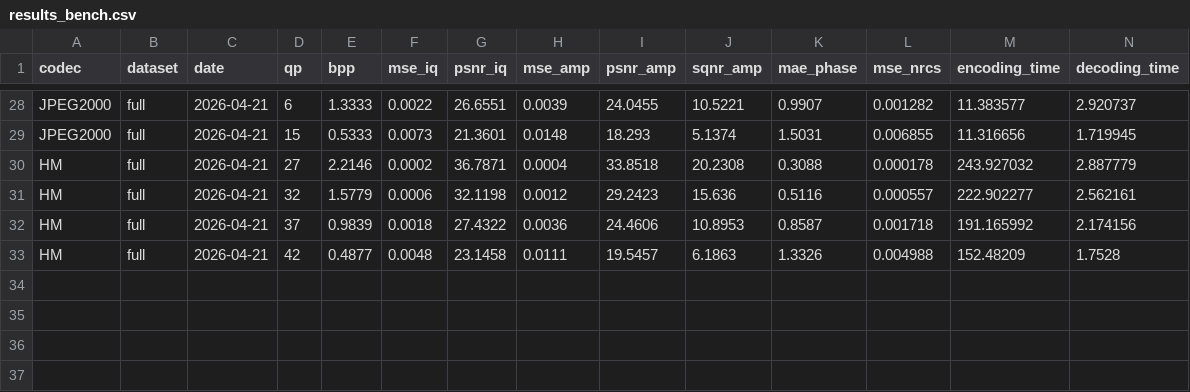
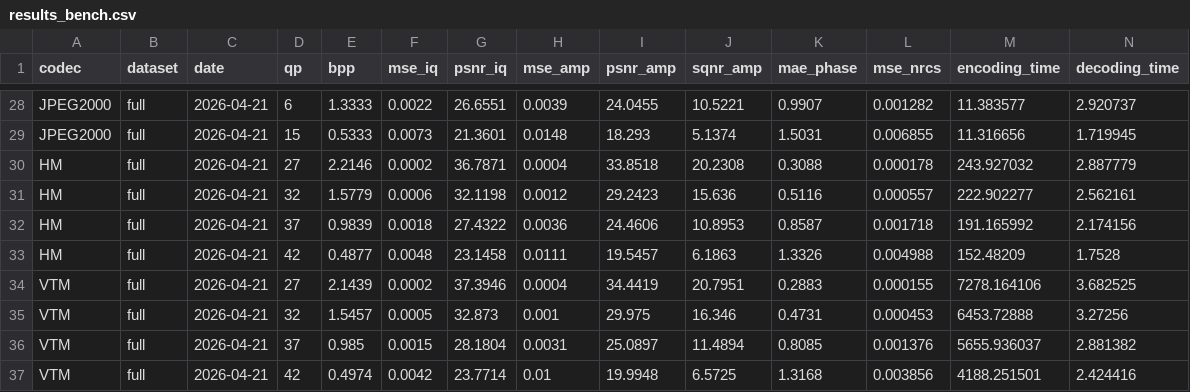
Before and after one commit to zb-umkc/PACT, a CSV file: results_bench.csv, drawn as a sheet; only a part is shown, gaps mark what is left out.

```diff
--- a/results_bench.csv
+++ b/results_bench.csv
@@ -33 +33,5 @@ HM,full,2026-04-21,37,0.9839,0.0018,27.4322,0.0036,24.4606,10.8953,0.8587,0.0017
 HM,full,2026-04-21,42,0.4877,0.0048,23.1458,0.0111,19.5457,6.1863,1.3326,0.004988,152.48209,1.7528
+VTM,full,2026-04-21,27,2.1439,0.0002,37.3946,0.0004,34.4419,20.7951,0.2883,0.000155,7278.164106,3.682525
+VTM,full,2026-04-21,32,1.5457,0.0005,32.873,0.001,29.975,16.346,0.4731,0.000453,6453.72888,3.27256
+VTM,full,2026-04-21,37,0.985,0.0015,28.1804,0.0031,25.0897,11.4894,0.8085,0.001376,5655.936037,2.881382
+VTM,full,2026-04-21,42,0.4974,0.0042,23.7714,0.01,19.9948,6.5725,1.3168,0.003856,4188.251501,2.424416
```
Also changed, not shown: results_highres.csv, 6 other files.
